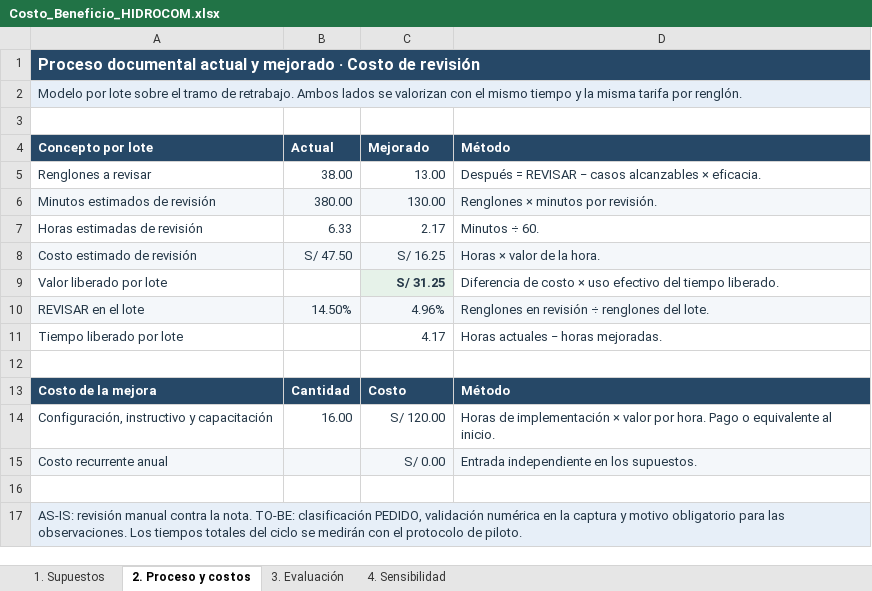
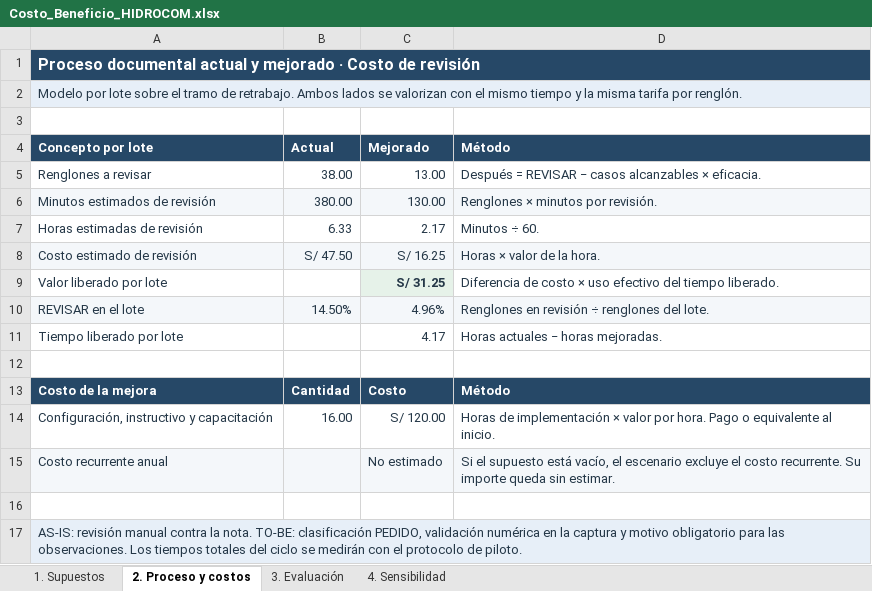
Before and after one commit to Nunclear/hidrocom-mejora-procesos-u3, an Excel workbook: 05_Costo_Beneficio/Costo_Beneficio_HIDROCOM.xlsx, sheet 2. Proceso y costos, drawn as a sheet; values as stored, in another font and other column widths than the file's, no borders; the diff names each change by its address in the sheet, - before the commit and + after, or states it on an @@ line.

Commit message:
Atender revisión cruzada del informe DMAIC y el costo-beneficio

```diff
--- a/05_Costo_Beneficio/Costo_Beneficio_HIDROCOM.xlsx (sheet 2. Proceso y costos)
+++ b/05_Costo_Beneficio/Costo_Beneficio_HIDROCOM.xlsx (sheet 2. Proceso y costos)
-C15 (Mejorado): S/ 0.00
+C15 (Mejorado): No estimado
-D15 (Método): Entrada independiente en los supuestos.
+D15 (Método): Si el supuesto está vacío, el escenario excluye el costo recurrente. Su importe queda sin estimar.
```
Also changed, not shown: sheet 1. Supuestos, sheet 3. Evaluación, formulas that keep their value, 2 other files.
